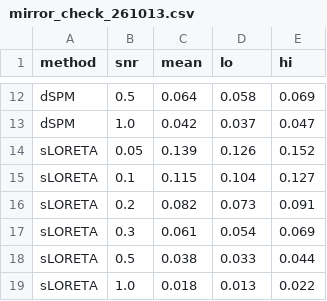
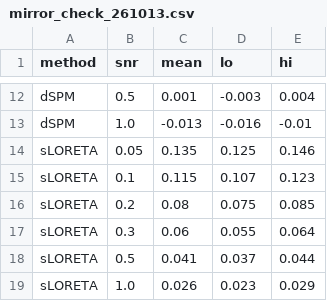
Before and after one commit to luvebian/simulation, a CSV file: results_261013/mirror_check_261013.csv, drawn as a sheet; only a part is shown, gaps mark what is left out; the diff covers the shown part only; the diff names each change by its address in the sheet, - before the commit and + after, or states it on an @@ line.

```diff
--- a/results_261013/mirror_check_261013.csv
+++ b/results_261013/mirror_check_261013.csv
-C12 (mean): 0.064
+C12 (mean): 0.001
-D12 (lo): 0.058
+D12 (lo): -0.003
-E12 (hi): 0.069
+E12 (hi): 0.004
-C13 (mean): 0.042
+C13 (mean): -0.013
-D13 (lo): 0.037
+D13 (lo): -0.016
-E13 (hi): 0.047
+E13 (hi): -0.01
-C14 (mean): 0.139
+C14 (mean): 0.135
-D14 (lo): 0.126
+D14 (lo): 0.125
-E14 (hi): 0.152
+E14 (hi): 0.146
-D15 (lo): 0.104
+D15 (lo): 0.107
-E15 (hi): 0.127
+E15 (hi): 0.123
-C16 (mean): 0.082
+C16 (mean): 0.08
-D16 (lo): 0.073
+D16 (lo): 0.075
-E16 (hi): 0.091
+E16 (hi): 0.085
-C17 (mean): 0.061
+C17 (mean): 0.06
-D17 (lo): 0.054
+D17 (lo): 0.055
-E17 (hi): 0.069
+E17 (hi): 0.064
-C18 (mean): 0.038
+C18 (mean): 0.041
-D18 (lo): 0.033
+D18 (lo): 0.037
-C19 (mean): 0.018
+C19 (mean): 0.026
-D19 (lo): 0.013
+D19 (lo): 0.023
-E19 (hi): 0.022
+E19 (hi): 0.029
```
Also changed, not shown: 30 edited cells elsewhere in this file, results_261013/detectability_LR_261013.csv, results_261013/dipole_results_261013.csv, 12 other files.
